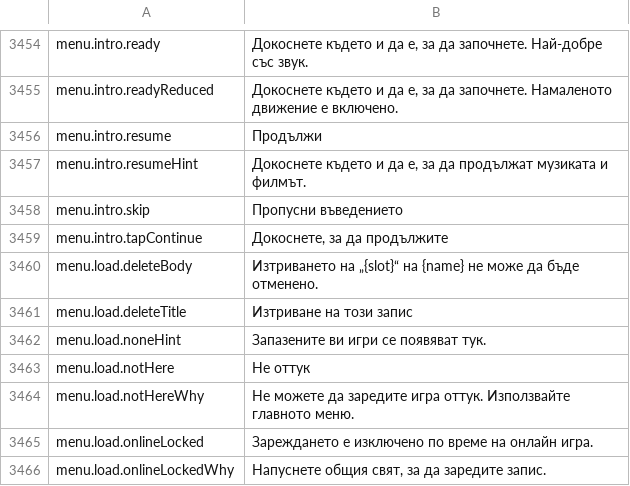
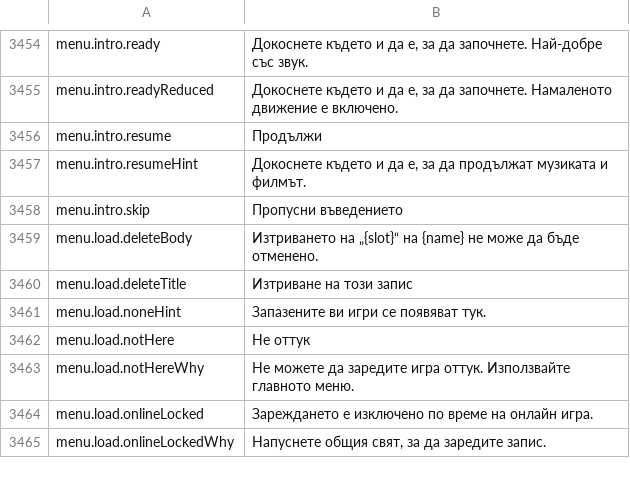
Before and after one commit to Killbow/bunnyfall, a CSV file: locales/bg/Port_Strings.csv, drawn as a sheet; only a part is shown, gaps mark what is left out; the diff names each change by its address in the sheet, - before the commit and + after, or states it on an @@ line.

```diff
--- a/locales/bg/Port_Strings.csv
+++ b/locales/bg/Port_Strings.csv
-row 3459: menu.intro.tapContinue | Докоснете, за да продължите
```
Also changed, not shown: locales/cs/Port_Strings.csv, locales/el/Port_Strings.csv, 55 other files.
